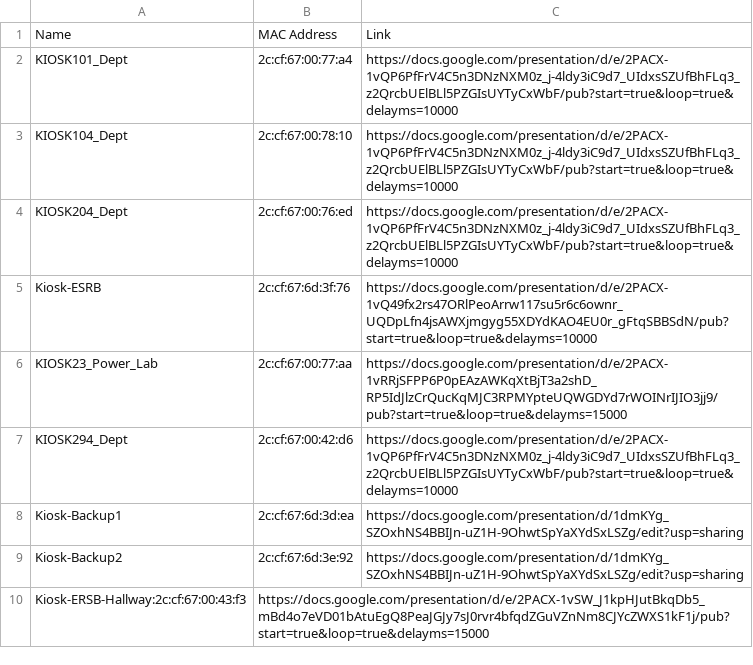
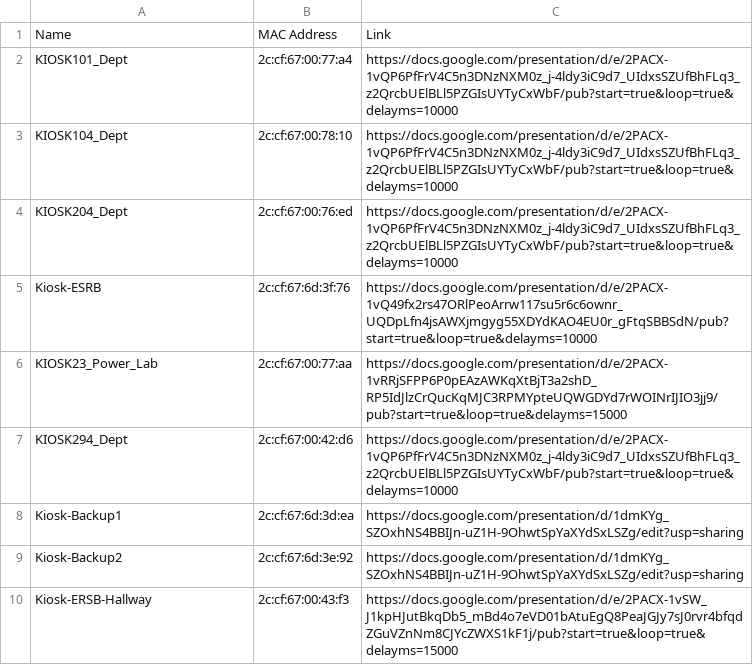
Before and after one commit to Yifeng-Zhu/kiosk, a CSV file: kiosk.csv, drawn as a sheet.

```diff
--- a/kiosk.csv
+++ b/kiosk.csv
@@ -9,2 +9,2 @@ Kiosk-Backup1,2c:cf:67:6d:3d:ea,https://docs.google.com/presentation/d/1dmKYg_SZ
 Kiosk-Backup2,2c:cf:67:6d:3e:92,https://docs.google.com/presentation/d/1dmKYg_SZOxhNS4BBIJn-uZ1H-9OhwtSpYaXYdSxLSZg/edit?usp=sharing
-Kiosk-ERSB-Hallway:2c:cf:67:00:43:f3,https://docs.google.com/presentation/d/e/2PACX-1vSW_J1kpHJutBkqDb5_mBd4o7eVD01bAtuEgQ8PeaJGJy7sJ0rvr4bfqdZGuVZnNm8CJYcZWXS1kF1j/pub?start=true&loop=true&delayms=15000
+Kiosk-ERSB-Hallway,2c:cf:67:00:43:f3,https://docs.google.com/presentation/d/e/2PACX-1vSW_J1kpHJutBkqDb5_mBd4o7eVD01bAtuEgQ8PeaJGJy7sJ0rvr4bfqdZGuVZnNm8CJYcZWXS1kF1j/pub?start=true&loop=true&delayms=15000
```
